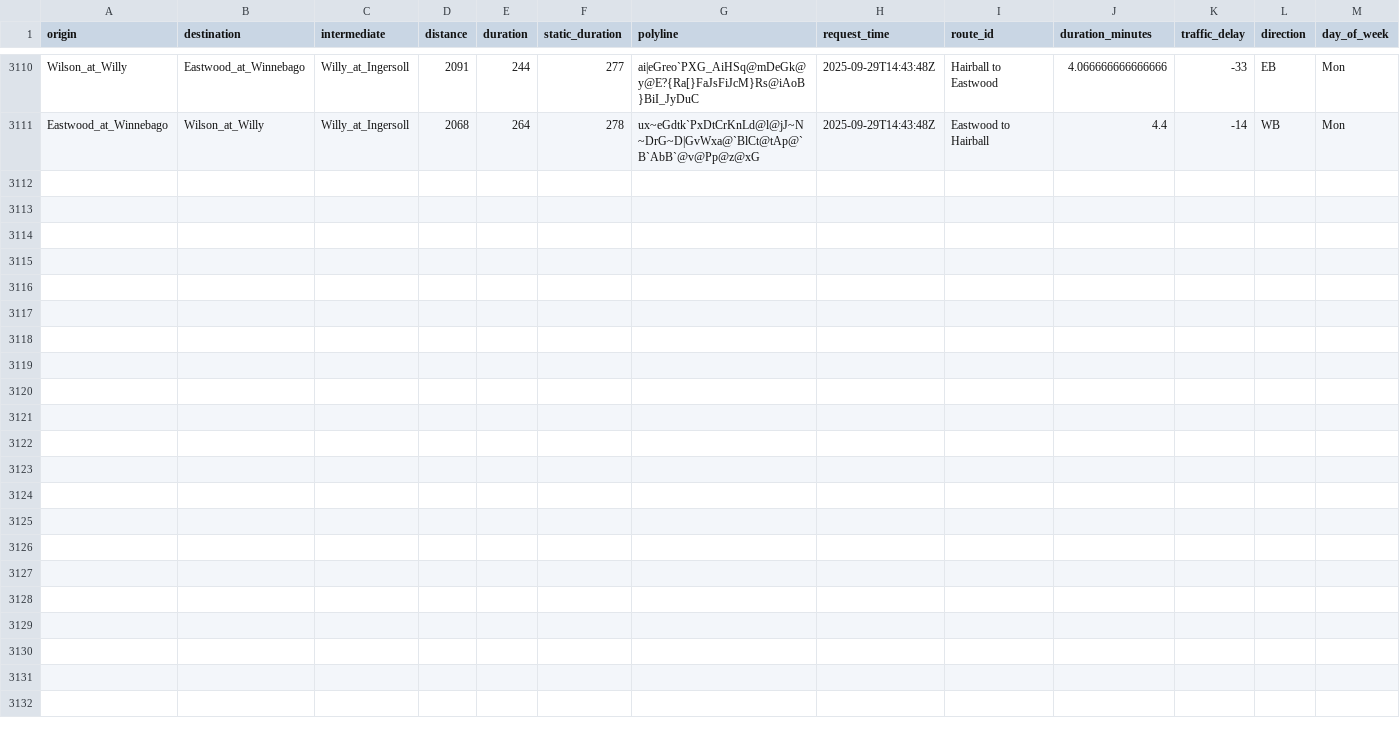
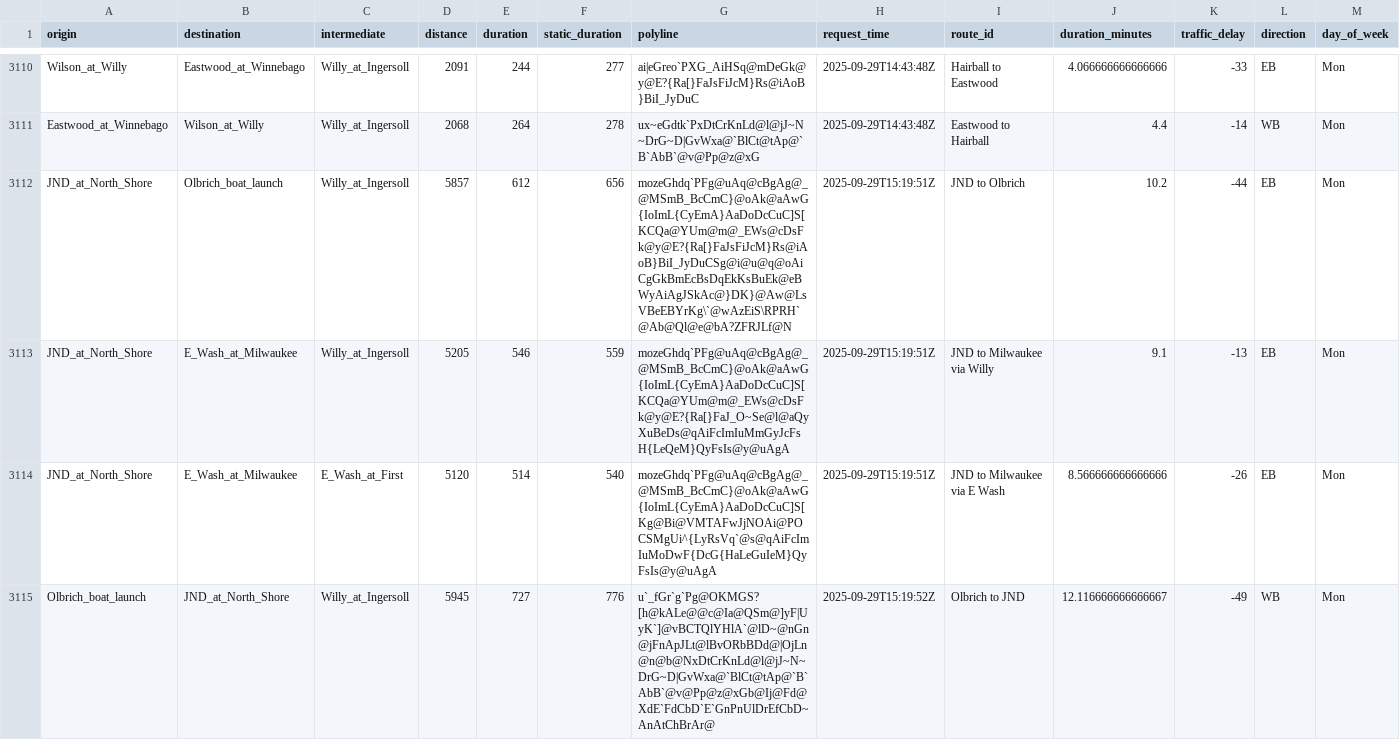
Before and after one commit to vgXhc/willy_street, a CSV file: data/data_clean.csv, drawn as a sheet; only a part is shown, gaps mark what is left out; rows hold the shown columns only; the diff covers the shown part only; the diff names each change by its address in the sheet, - before the commit and + after, or states it on an @@ line.

```diff
--- a/data/data_clean.csv
+++ b/data/data_clean.csv
+row 3112: JND_at_North_Shore | Olbrich_boat_launch | Willy_at_Ingersoll | 5857 | 612 | 656 | mozeGhdq`PFg@uAq@cBgAg@_@MSmB_BcCmC}@oAk@aAwG{IoImL{CyEmA}AaDoDcCuC]S[KCQa@YUm@m@_EWs@cDsFk@y@E?{Ra[}FaJsFiJcM}Rs@iAoB}BiI_JyDuCSg@i@u@q@oAiCgGkBmEcBsDqEkKsBuEk@eBWyAiAgJSkAc@}DK}@Aw@LsVBeEBYrKg\`@wAzEiS\RPRH`@Ab@Ql@e@bA?ZFRJLf@N | 2025-09-29T15:19:51Z | JND to Olbrich | 10.2 | -44 | EB | Mon
+row 3113: JND_at_North_Shore | E_Wash_at_Milwaukee | Willy_at_Ingersoll | 5205 | 546 | 559 | mozeGhdq`PFg@uAq@cBgAg@_@MSmB_BcCmC}@oAk@aAwG{IoImL{CyEmA}AaDoDcCuC]S[KCQa@YUm@m@_EWs@cDsFk@y@E?{Ra[}FaJ_O~Se@l@aQyXuBeDs@qAiFcImIuMmGyJcFsH{LeQeM}QyFsIs@y@uAgA | 2025-09-29T15:19:51Z | JND to Milwaukee via Willy | 9.1 | -13 | EB | Mon
+row 3114: JND_at_North_Shore | E_Wash_at_Milwaukee | E_Wash_at_First | 5120 | 514 | 540 | mozeGhdq`PFg@uAq@cBgAg@_@MSmB_BcCmC}@oAk@aAwG{IoImL{CyEmA}AaDoDcCuC]S[Kg@Bi@VMTAFwJjNOAi@POCSMgUi^{LyRsVq`@s@qAiFcImIuMoDwF{DcG{HaLeGuIeM}QyFsIs@y@uAgA | 2025-09-29T15:19:51Z | JND to Milwaukee via E Wash | 8.566666666666666 | -26 | EB | Mon
+row 3115: Olbrich_boat_launch | JND_at_North_Shore | Willy_at_Ingersoll | 5945 | 727 | 776 | u`_fGr`g`Pg@OKMGS?[h@kALe@@c@Ia@QSm@]yF|UyK`]@vBCTQlYHlA`@lD~@nGn@jFnApJLt@lBvORbBDd@|OjLn@n@b@NxDtCrKnLd@l@jJ~N~DrG~D|GvWxa@`BlCt@tAp@`B`AbB`@v@Pp@z@xGb@Ij@Fd@XdE`FdCbD`E`GnPnUlDrEfCbD~AnAtChBrAr@ | 2025-09-29T15:19:52Z | Olbrich to JND | 12.116666666666667 | -49 | WB | Mon
```
Also changed, not shown: 4 added rows elsewhere in this file, data/data_raw.csv, 1 other file.
